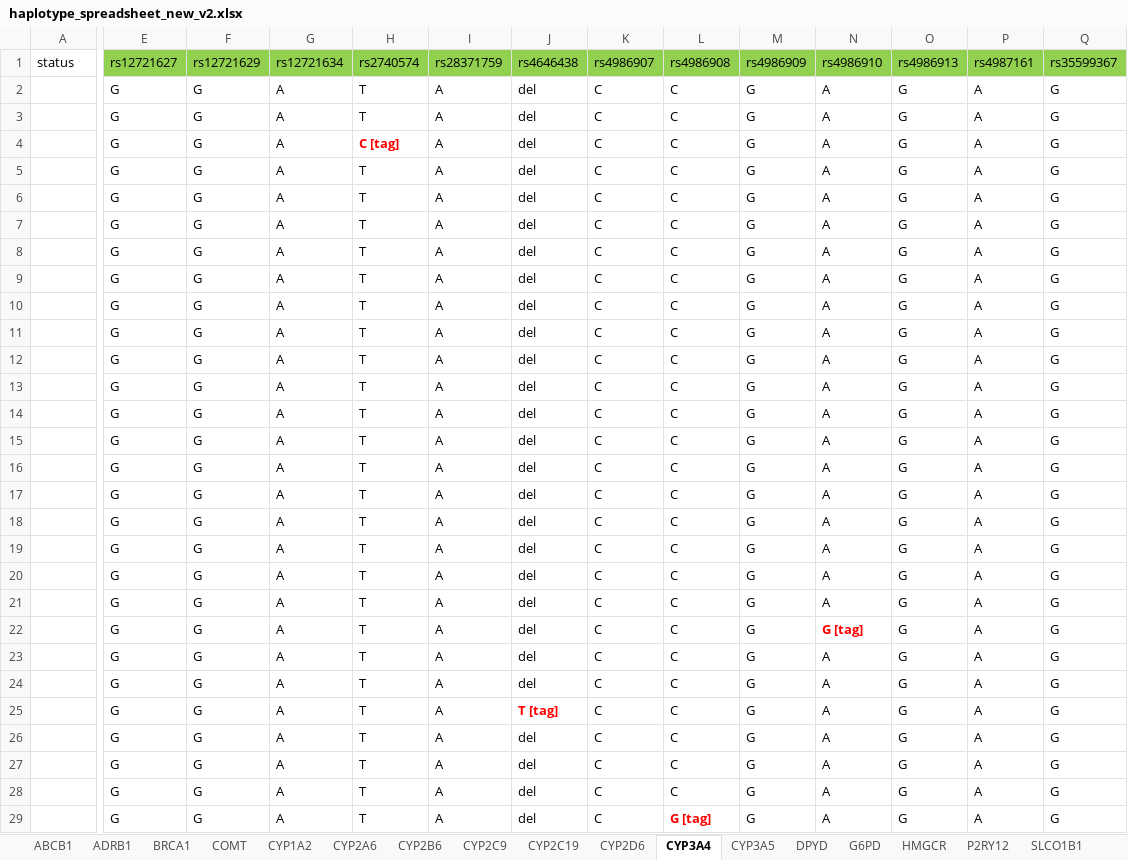
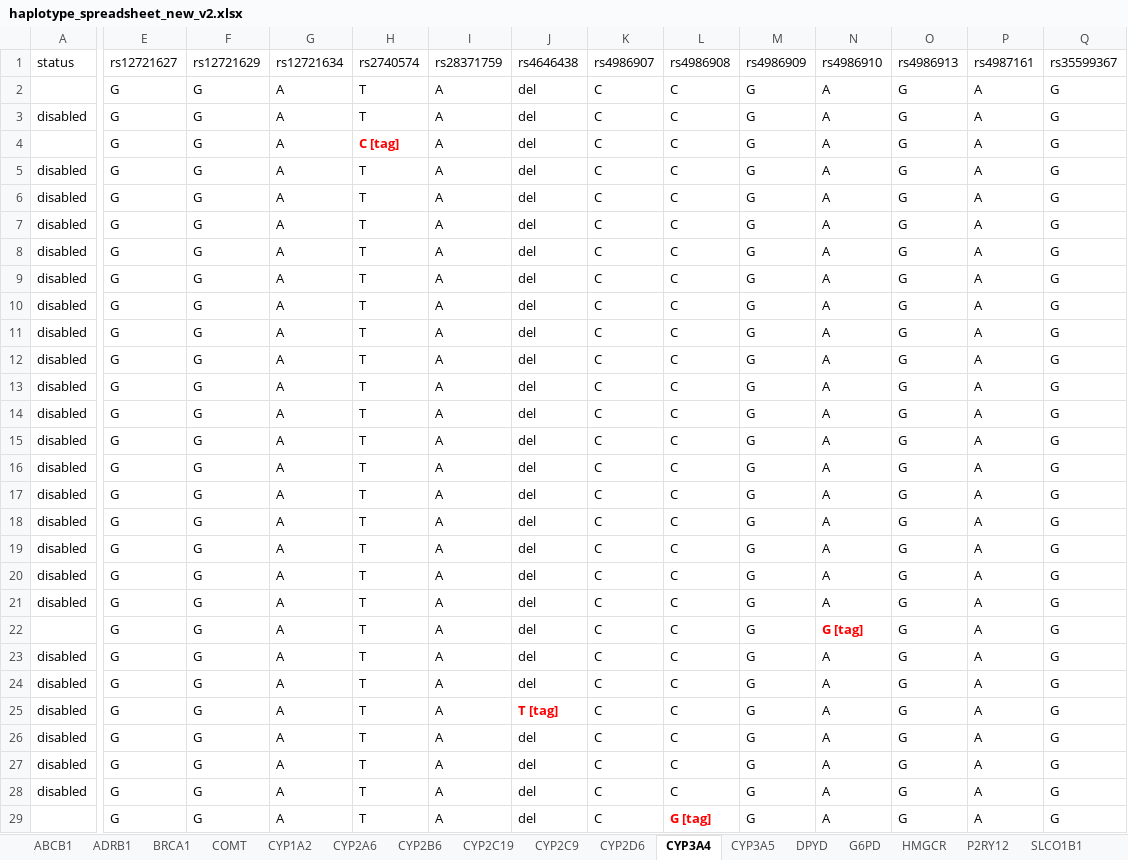
Before and after one commit to rezacsedu/genomic-cds, an Excel workbook: knowledge-base/trunk/data/PharmGKB/haplotype_spreadsheet_new_v2.xlsx, sheet CYP3A4, drawn as a sheet; only a part is shown, gaps mark what is left out; values as stored, in another font and other column widths than the file's, no borders; the diff covers the shown part only; the diff names each change by its address in the sheet, - before the commit and + after, or states it on an @@ line.

```diff
--- a/knowledge-base/trunk/data/PharmGKB/haplotype_spreadsheet_new_v2.xlsx (sheet CYP3A4)
+++ b/knowledge-base/trunk/data/PharmGKB/haplotype_spreadsheet_new_v2.xlsx (sheet CYP3A4)
@@ sheet tab order changed: ABCB1 | ADRB1 | BRCA1 | COMT | CYP1A2 | CYP2A6 | CYP2B6 | CYP2C19 | CYP2C9 | CYP2D6 | CYP3A4 | CYP3A5 | DPYD | G6PD | HMGCR | P2RY12 | SLCO1B1 @@
-E1:Q1 fill: #92D050
+E1:Q1 fill: none
-A3: (empty)
+A3: disabled
-A5:A21: (empty)
+A5:A21: disabled
-A23:A28: (empty)
+A23:A28: disabled
```
Also changed, not shown: 9 edited cells and cell formats elsewhere in this sheet, sheet CYP2D6, sheet UGT1A1, sheet CYP2A6, sheet CYP2B6, sheet TPMT, sheet CYP1A2, 9 more sheets, 8 other files.
